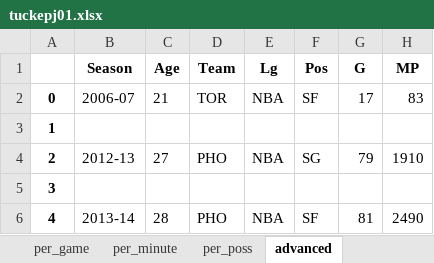
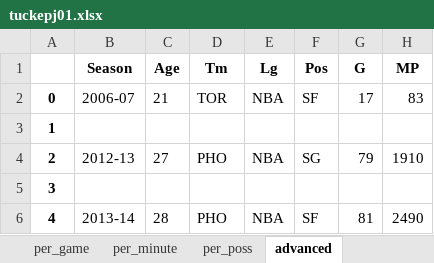
Before and after one commit to pkratz22/rsvsps, an Excel workbook: output/tuckepj01.xlsx, sheet advanced, drawn as a sheet; only a part is shown; values as stored, in another font and other column widths than the file's, no borders; the diff names each change by its address in the sheet, - before the commit and + after, or states it on an @@ line.

```diff
--- a/output/tuckepj01.xlsx (sheet advanced)
+++ b/output/tuckepj01.xlsx (sheet advanced)
-D1: Team
+D1: Tm
```
Also changed, not shown: sheet per_minute, sheet per_poss, sheet per_game, output/abdulka01.xlsx, output/cousybo01.xlsx, 10 other files.
